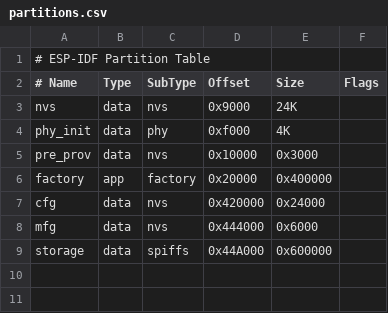
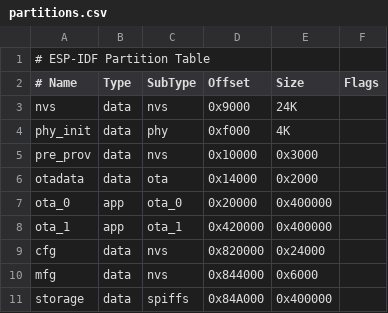
Before and after one commit to sihyun-noh/scale_with_esp_idf, a CSV file: product/measurement_system/Judge_control/partitions.csv, drawn as a sheet.

```diff
--- a/product/measurement_system/Judge_control/partitions.csv
+++ b/product/measurement_system/Judge_control/partitions.csv
@@ -5,5 +5,7 @@ phy_init,data,phy,0xf000,4K,
 pre_prov,data,nvs,0x10000,0x3000,
-factory,app,factory,0x20000,0x400000,
-cfg,data,nvs,0x420000,0x24000,
-mfg,data,nvs,0x444000,0x6000,
-storage,data,spiffs,0x44A000,0x600000
+otadata,data,ota,0x14000,0x2000,
+ota_0,app,ota_0,0x20000,0x400000,
+ota_1,app,ota_1,0x420000,0x400000,
+cfg,data,nvs,0x820000,0x24000,
+mfg,data,nvs,0x844000,0x6000,
+storage,data,spiffs,0x84A000,0x400000
```
Also changed, not shown: 25 other files.
